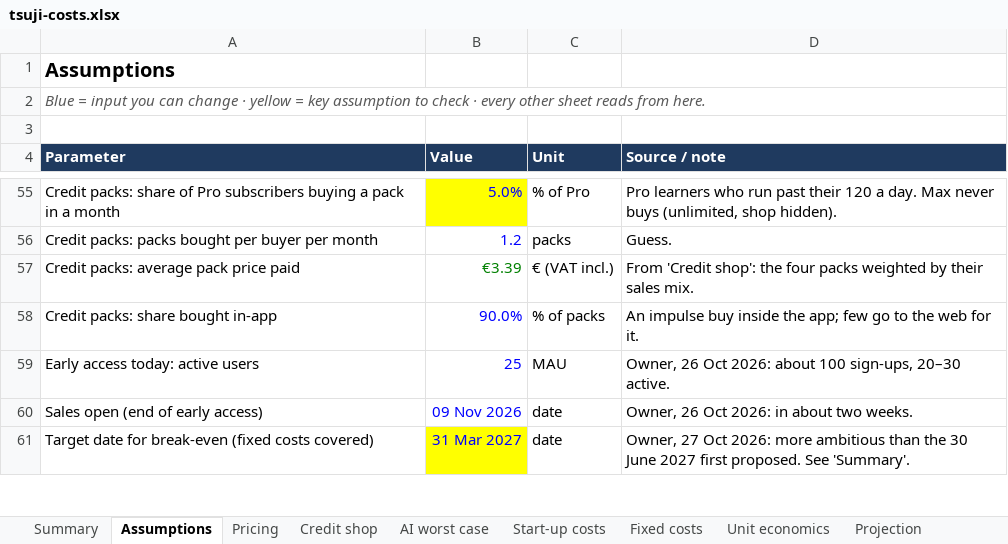
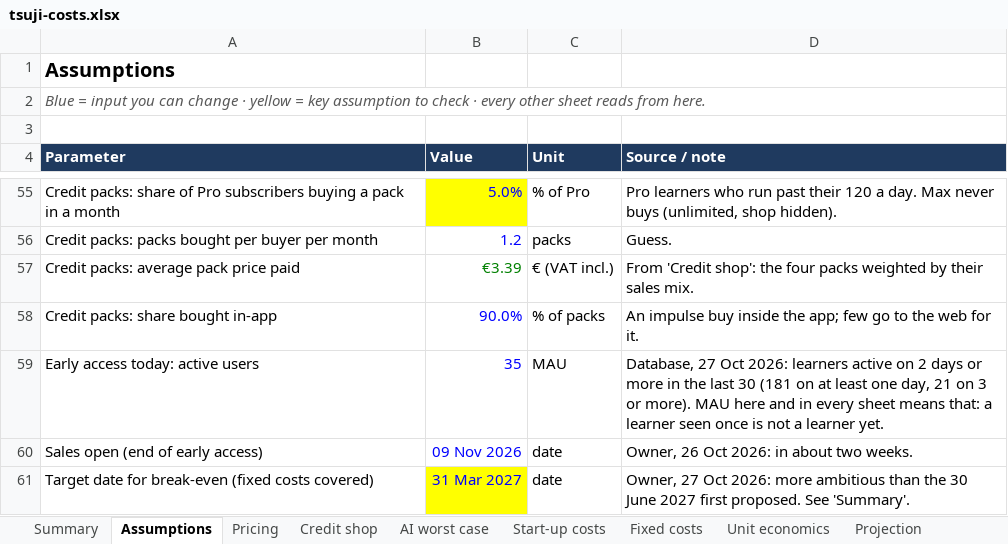
Before and after one commit to Foloutdono/Japanese_Learner, an Excel workbook: docs/business/tsuji-costs.xlsx, sheet Assumptions, drawn as a sheet; only a part is shown, gaps mark what is left out; values as stored, in another font and other column widths than the file's, no borders; the diff names each change by its address in the sheet, - before the commit and + after, or states it on an @@ line.

```diff
--- a/docs/business/tsuji-costs.xlsx (sheet Assumptions)
+++ b/docs/business/tsuji-costs.xlsx (sheet Assumptions)
-B59 (Value): 25
+B59 (Value): 35
-D59 (Source / note): Owner, 26 Oct 2026: about 100 sign-ups, 20–30 active.
+D59 (Source / note): Database, 27 Oct 2026: learners active on 2 days or more in the last 30 (181 on at least one day, 21 on 3 or more). MAU here and in every sheet means that: a learner seen once is not a learner yet.
```
Also changed, not shown: sheet Summary, charts or pictures, 1 other file.
